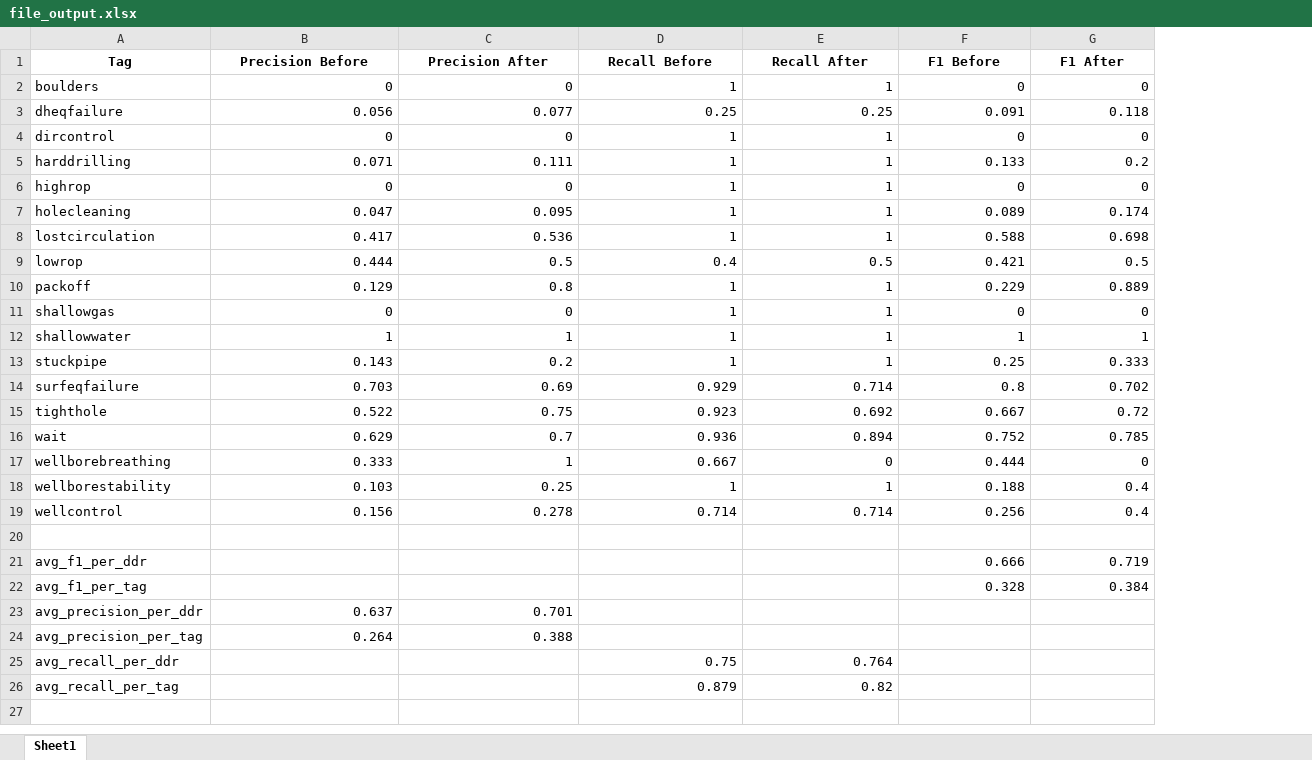
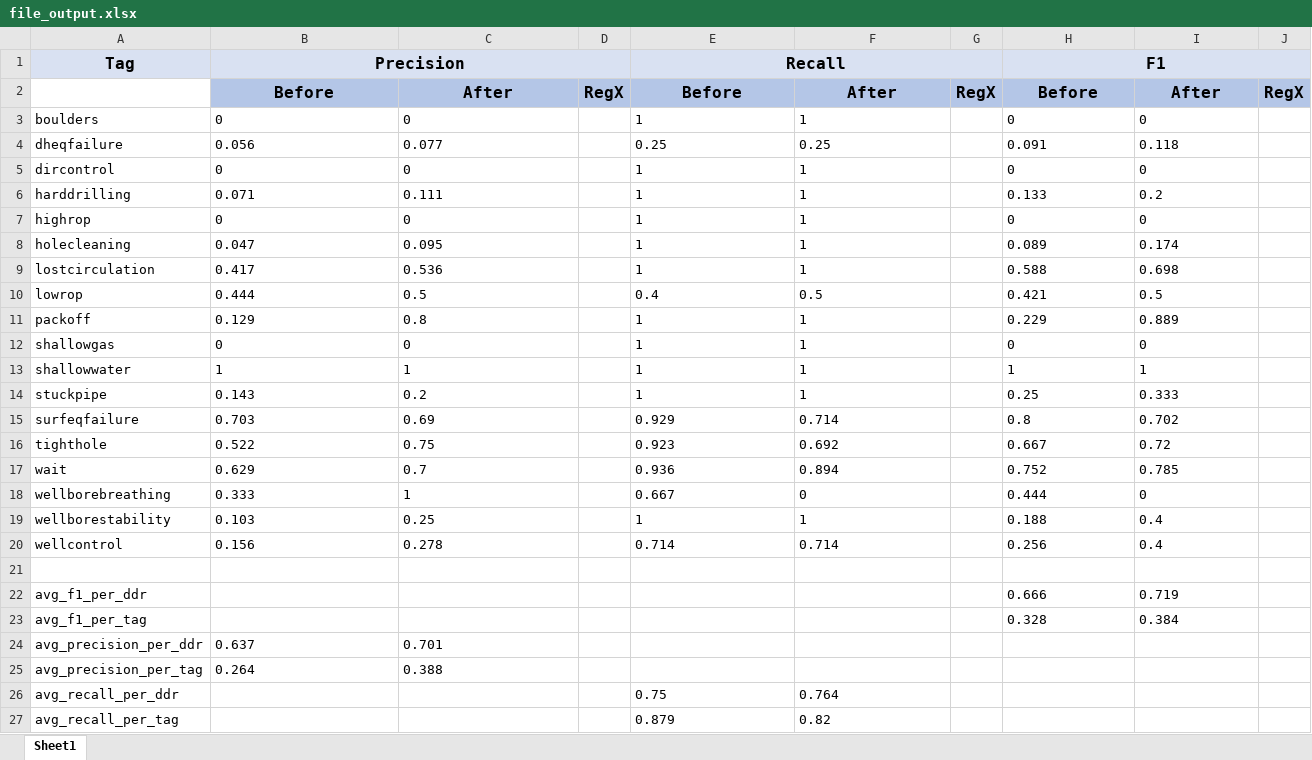
Before and after one commit to Md-Alamin-BS/py_learn, an Excel workbook: data_transformation/excel_files/file_output.xlsx, sheet Sheet1, drawn as a sheet; values as stored, in another font and other column widths than the file's, no borders; addresses are those after the commit; the diff names each change by its address in the sheet, - before the commit and + after, or states it on an @@ line.

Commit message:
add color script
add excel formatting scripts for metrics processing

```diff
--- a/data_transformation/excel_files/file_output.xlsx (sheet Sheet1)
+++ b/data_transformation/excel_files/file_output.xlsx (sheet Sheet1)
+column D, empty
+column G, empty
+column J, empty
-A1:C1 fill: none
+A1:C1 fill: #D9E1F2
@@ A1:B1 text size: larger @@
-B1: Precision Before
+B1: Precision
+B1:D1 merged
-C1: Precision After
+C1: (empty)
-E1: Recall Before
+E1: Recall
-E1:F1 fill: none
+E1:F1 fill: #D9E1F2
@@ E1 text size: larger @@
+E1:G1 merged
-F1: Recall After
+F1: (empty)
-H1: F1 Before
+H1: F1
-H1:I1 fill: none
+H1:I1 fill: #D9E1F2
@@ H1 text size: larger @@
+H1:J1 merged
-I1: F1 After
+I1: (empty)
+row 2:  | Before | After | RegX | Before | After | RegX | Before | After | RegX
-B3:C20 alignment: right
+B3:C20 alignment: left
-E3:F20 alignment: right
+E3:F20 alignment: left
-H3:I20 alignment: right
+H3:I20 alignment: left
-H22:I23 alignment: right
+H22:I23 alignment: left
-B24:C25 alignment: right
+B24:C25 alignment: left
-E26:F27 alignment: right
+E26:F27 alignment: left
```
Also changed, not shown: 3 other files.
